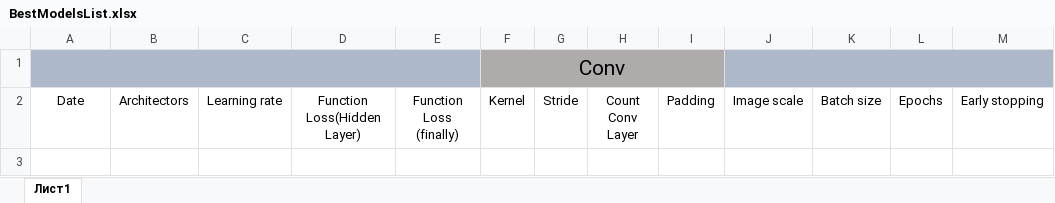
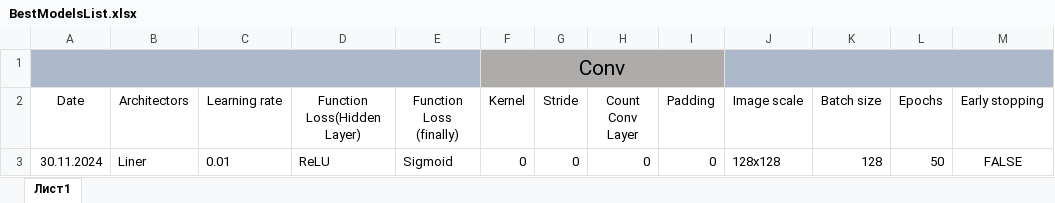
Before and after one commit to DertyuGameDev/ML-Project, an Excel workbook: BestModelsList.xlsx, sheet Лист1, drawn as a sheet; values as stored, in another font and other column widths than the file's, no borders; charts and pictures not drawn; the diff names each change by its address in the sheet, - before the commit and + after, or states it on an @@ line.

Commit message:
[dev] first liner model

```diff
--- a/BestModelsList.xlsx (sheet Лист1)
+++ b/BestModelsList.xlsx (sheet Лист1)
-B1:E1 fill: #ADB9CA
+B1:E1 fill: none
-G1:I1 fill: #AFABAB
+G1:I1 fill: none
-K1:M1 fill: #ADB9CA
+K1:M1 fill: none
+row 3: 30.11.2024 | Liner | 0.01 | ReLU | Sigmoid | 0 | 0 | 0 | 0 | 128x128 | 128 | 50 | FALSE
```
Also changed, not shown: charts or pictures, 4 other files.
